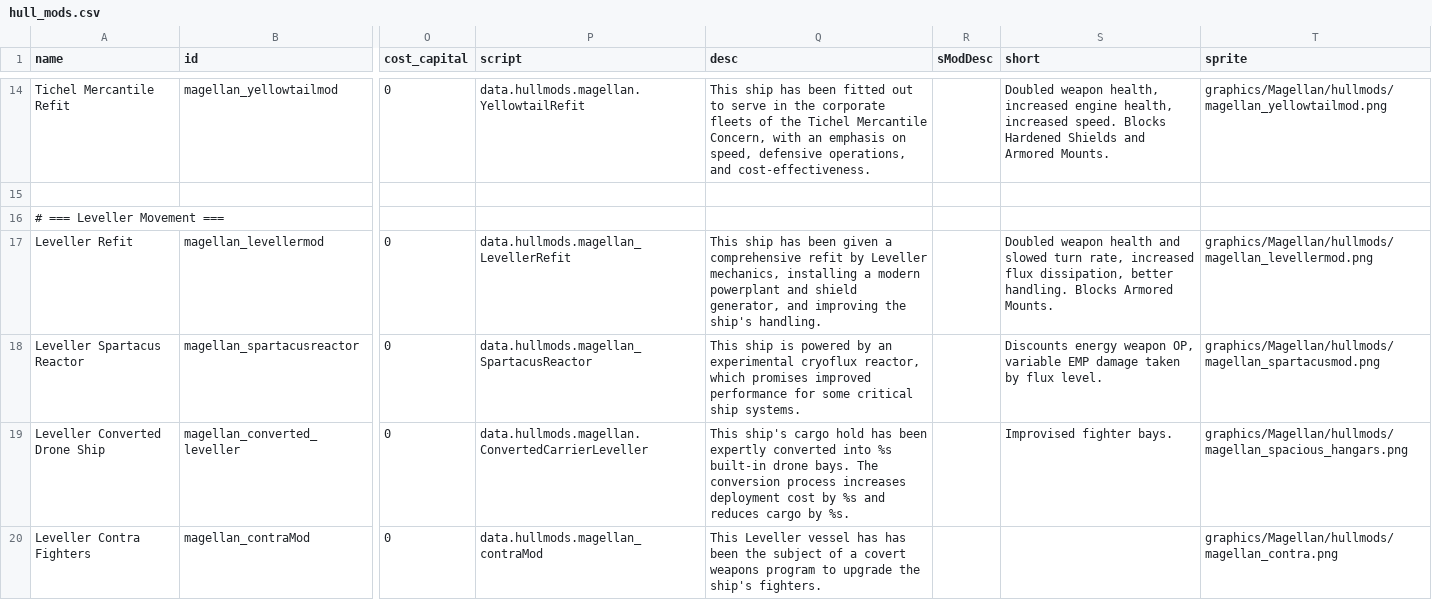
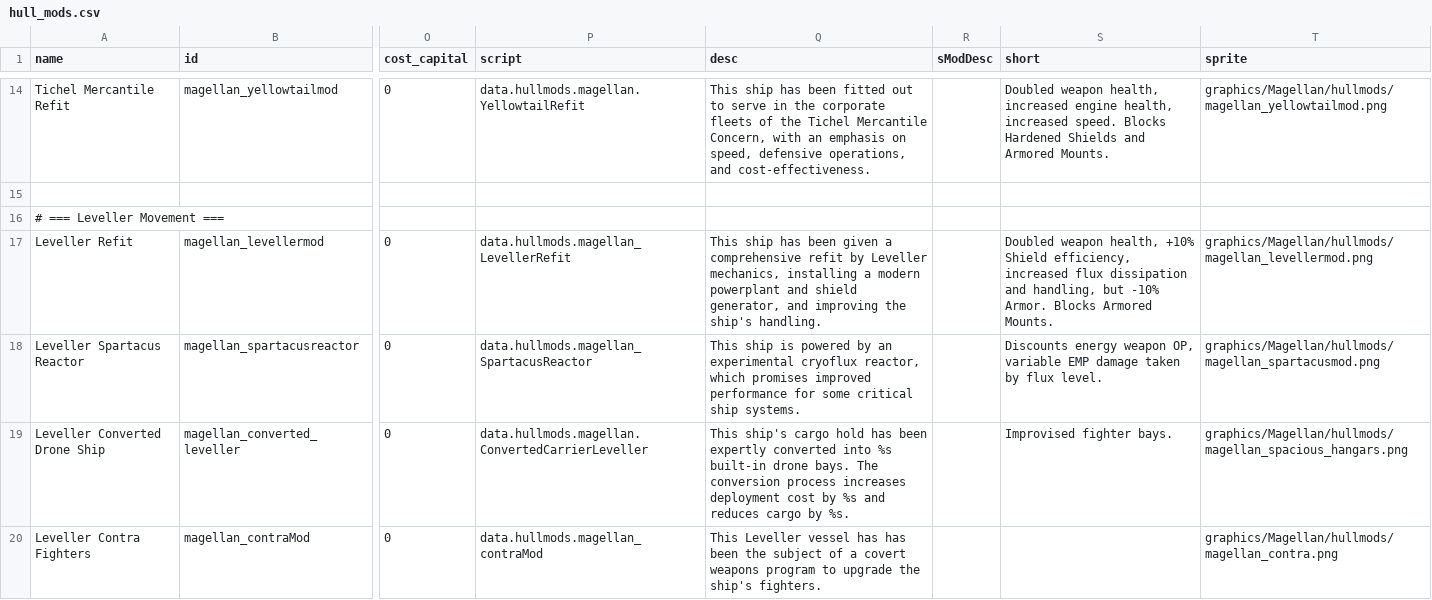
Before and after one commit to starsector-mods/magellan-protectorate-unified, a CSV file: data/hullmods/hull_mods.csv, drawn as a sheet; only a part is shown, gaps mark what is left out; the diff names each change by its address in the sheet, - before the commit and + after, or states it on an @@ line.

Commit message:
Tweak: Reworked Leveller Refit to be a high-tech glass-cannon thematic match for the Herd refit. Removed weapon turn penalty, added -10% armor, and +10% shield efficiency.

```diff
--- a/data/hullmods/hull_mods.csv
+++ b/data/hullmods/hull_mods.csv
-S17 (short): Doubled weapon health and slowed turn rate, increased flux dissipation, better handling. Blocks Armored…
+S17 (short): Doubled weapon health, +10% Shield efficiency, increased flux dissipation and handling, but -10% Armor. Blocks Armored…
```
Also changed, not shown: 2 other files.
